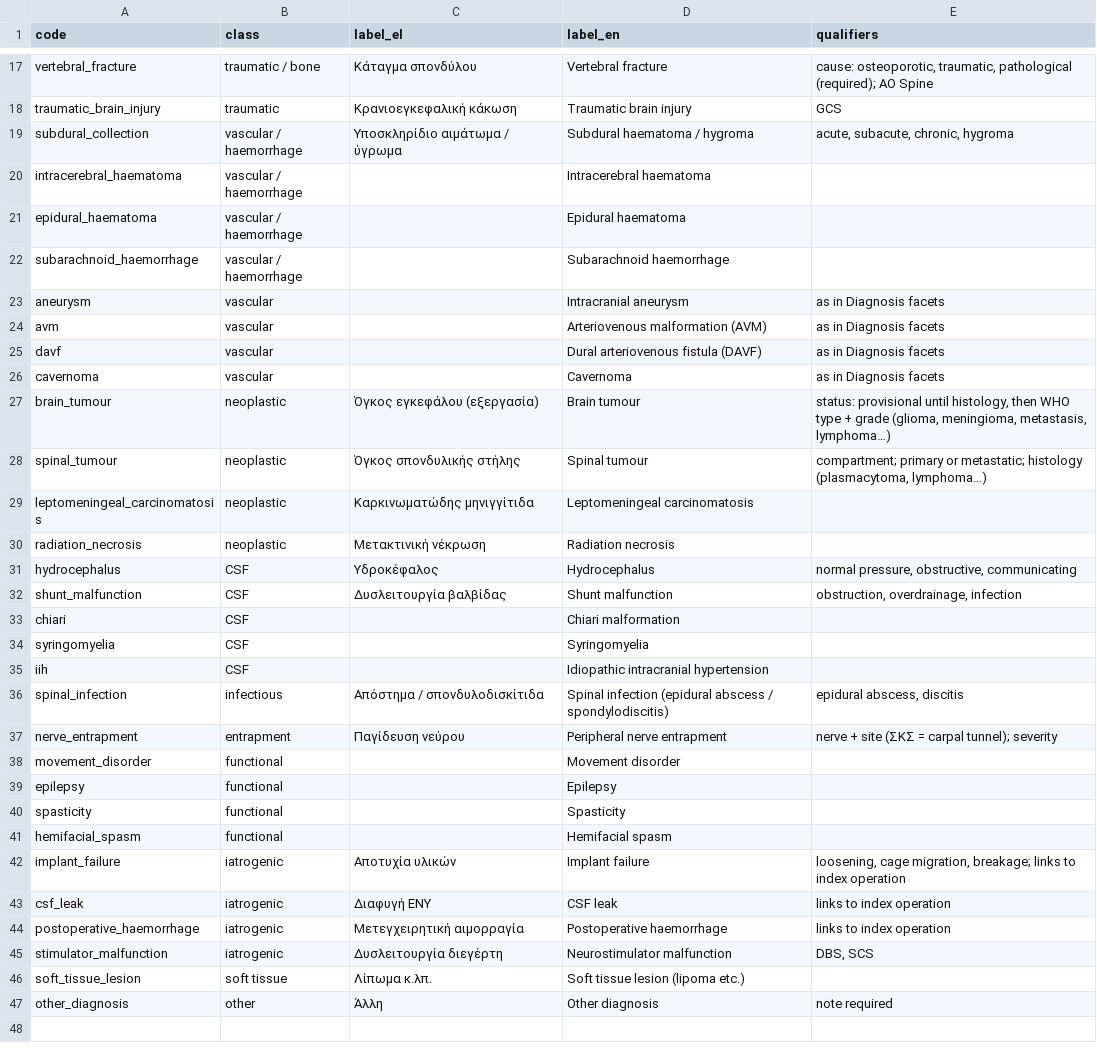
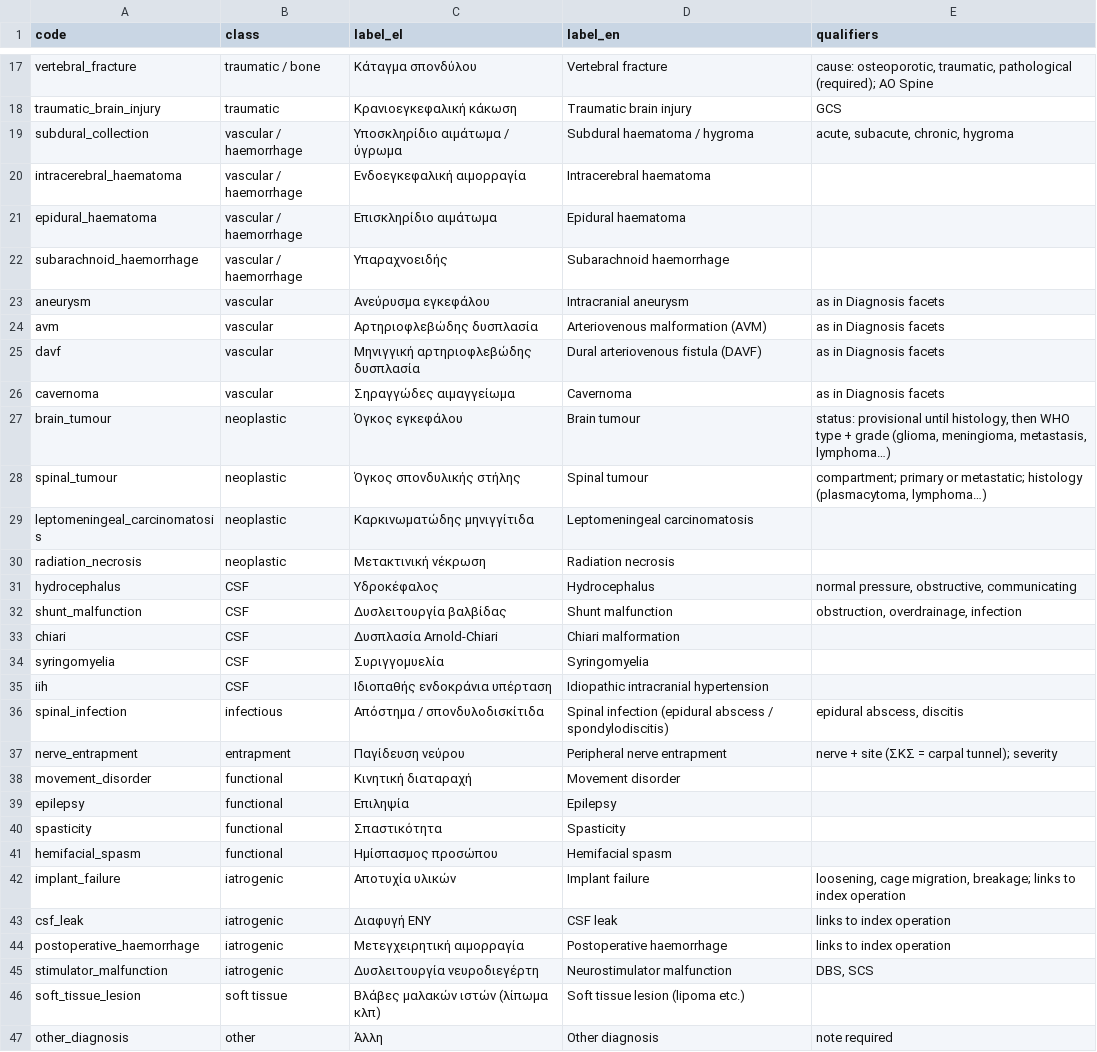
Before and after one commit to evrokas/neurolog, a CSV file: vocab/diagnoses.csv, drawn as a sheet; only a part is shown, gaps mark what is left out; the diff covers the shown part only.

```diff
--- a/vocab/diagnoses.csv
+++ b/vocab/diagnoses.csv
@@ -19,10 +19,10 @@ traumatic_brain_injury,traumatic,Κρανιοεγκεφαλική κάκωση,T
 subdural_collection,vascular / haemorrhage,Υποσκληρίδιο αιμάτωμα / ύγρωμα,Subdural haematoma / hygroma,"acute, subacute, chronic, hygroma"
-intracerebral_haematoma,vascular / haemorrhage,,Intracerebral haematoma,
-epidural_haematoma,vascular / haemorrhage,,Epidural haematoma,
-subarachnoid_haemorrhage,vascular / haemorrhage,,Subarachnoid haemorrhage,
-aneurysm,vascular,,Intracranial aneurysm,as in Diagnosis facets
-avm,vascular,,Arteriovenous malformation (AVM),as in Diagnosis facets
-davf,vascular,,Dural arteriovenous fistula (DAVF),as in Diagnosis facets
-cavernoma,vascular,,Cavernoma,as in Diagnosis facets
-brain_tumour,neoplastic,Όγκος εγκεφάλου (εξεργασία),Brain tumour,"status: provisional until histology, then WHO type + grade (glioma, meningioma, metastasis, lymphoma…)"
+intracerebral_haematoma,vascular / haemorrhage,Ενδοεγκεφαλική αιμορραγία,Intracerebral haematoma,
+epidural_haematoma,vascular / haemorrhage,Επισκληρίδιο αιμάτωμα,Epidural haematoma,
+subarachnoid_haemorrhage,vascular / haemorrhage,Υπαραχνοειδής,Subarachnoid haemorrhage,
+aneurysm,vascular,Ανεύρυσμα εγκεφάλου,Intracranial aneurysm,as in Diagnosis facets
+avm,vascular,Αρτηριοφλεβώδης δυσπλασία,Arteriovenous malformation (AVM),as in Diagnosis facets
+davf,vascular,Μηνιγγική αρτηριοφλεβώδης δυσπλασία,Dural arteriovenous fistula (DAVF),as in Diagnosis facets
+cavernoma,vascular,Σηραγγώδες αιμαγγείωμα,Cavernoma,as in Diagnosis facets
+brain_tumour,neoplastic,Όγκος εγκεφάλου,Brain tumour,"status: provisional until histology, then WHO type + grade (glioma, meningioma, metastasis, lymphoma…)"
 spinal_tumour,neoplastic,Όγκος σπονδυλικής στήλης,Spinal tumour,"compartment; primary or metastatic; histology (plasmacytoma, lymphoma…)"
@@ -32,11 +32,11 @@ hydrocephalus,CSF,Υδροκέφαλος,Hydrocephalus,"normal pressure, obstruc
 shunt_malfunction,CSF,Δυσλειτουργία βαλβίδας,Shunt malfunction,"obstruction, overdrainage, infection"
-chiari,CSF,,Chiari malformation,
-syringomyelia,CSF,,Syringomyelia,
-iih,CSF,,Idiopathic intracranial hypertension,
+chiari,CSF,Δυσπλασία Arnold-Chiari,Chiari malformation,
+syringomyelia,CSF,Συριγγομυελία,Syringomyelia,
+iih,CSF,Ιδιοπαθής ενδοκράνια υπέρταση,Idiopathic intracranial hypertension,
 spinal_infection,infectious,Απόστημα / σπονδυλοδισκίτιδα,Spinal infection (epidural abscess / spondylodiscitis),"epidural abscess, discitis"
 nerve_entrapment,entrapment,Παγίδευση νεύρου,Peripheral nerve entrapment,nerve + site (ΣΚΣ = carpal tunnel); severity
-movement_disorder,functional,,Movement disorder,
-epilepsy,functional,,Epilepsy,
-spasticity,functional,,Spasticity,
-hemifacial_spasm,functional,,Hemifacial spasm,
+movement_disorder,functional,Κινητική διαταραχή,Movement disorder,
+epilepsy,functional,Επιληψία,Epilepsy,
+spasticity,functional,Σπαστικότητα,Spasticity,
+hemifacial_spasm,functional,Ημίσπασμος προσώπου,Hemifacial spasm,
 implant_failure,iatrogenic,Αποτυχία υλικών,Implant failure,"loosening, cage migration, breakage; links to index operation"
@@ -44,4 +44,4 @@ csf_leak,iatrogenic,Διαφυγή ΕΝΥ,CSF leak,links to index operation
 postoperative_haemorrhage,iatrogenic,Μετεγχειρητική αιμορραγία,Postoperative haemorrhage,links to index operation
-stimulator_malfunction,iatrogenic,Δυσλειτουργία διεγέρτη,Neurostimulator malfunction,"DBS, SCS"
-soft_tissue_lesion,soft tissue,Λίπωμα κ.λπ.,Soft tissue lesion (lipoma etc.),
+stimulator_malfunction,iatrogenic,Δυσλειτουργία νευροδιεγέρτη,Neurostimulator malfunction,"DBS, SCS"
+soft_tissue_lesion,soft tissue,Βλάβες μαλακών ιστών (λίπωμα κλπ),Soft tissue lesion (lipoma etc.),
 other_diagnosis,other,Άλλη,Other diagnosis,note required
```
Also changed, not shown: 6 edited cells elsewhere in this file, vocab/procedures.csv, 2 other files.
